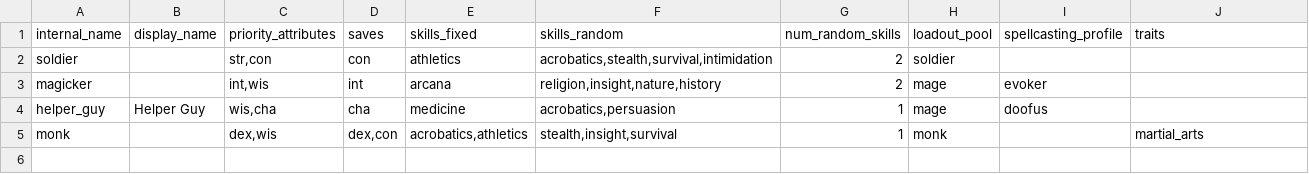
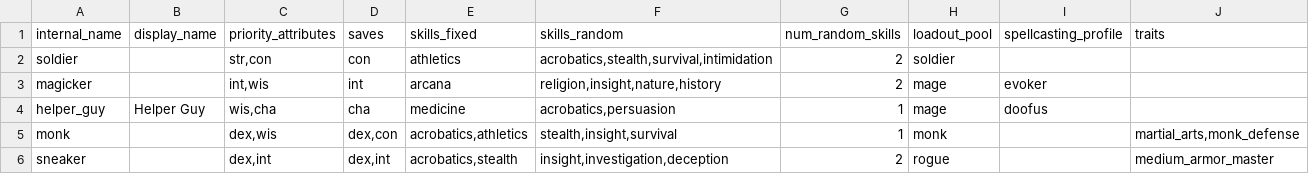
Before and after one commit to FriendGaru/npcgen, a CSV file: classtemplates.csv, drawn as a sheet.

```diff
--- a/classtemplates.csv
+++ b/classtemplates.csv
@@ -4,2 +4,3 @@ magicker,,"int,wis",int,arcana,"religion,insight,nature,history",2,mage,evoker,
 helper_guy,Helper Guy,"wis,cha",cha,medicine,"acrobatics,persuasion",1,mage,doofus,
-monk,,"dex,wis","dex,con","acrobatics,athletics","stealth,insight,survival",1,monk,,martial_arts
+monk,,"dex,wis","dex,con","acrobatics,athletics","stealth,insight,survival",1,monk,,"martial_arts,monk_defense"
+sneaker,,"dex,int","dex,int","acrobatics,stealth","insight,investigation,deception",2,rogue,,medium_armor_master
```
Also changed, not shown: racetemplates.csv, traits.csv, 3 other files.
